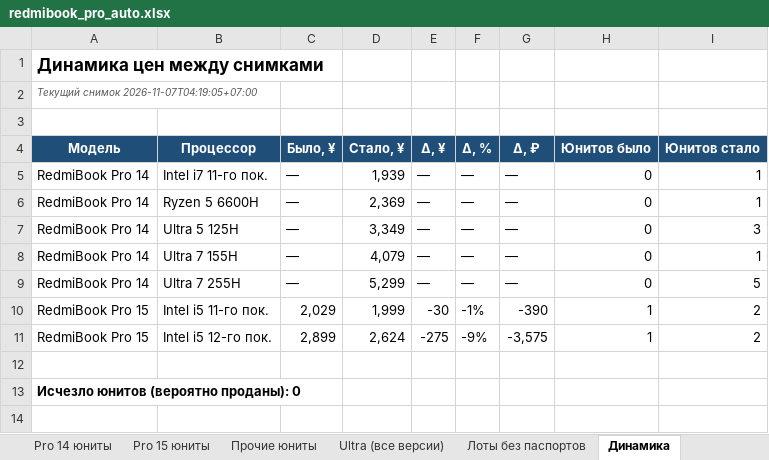
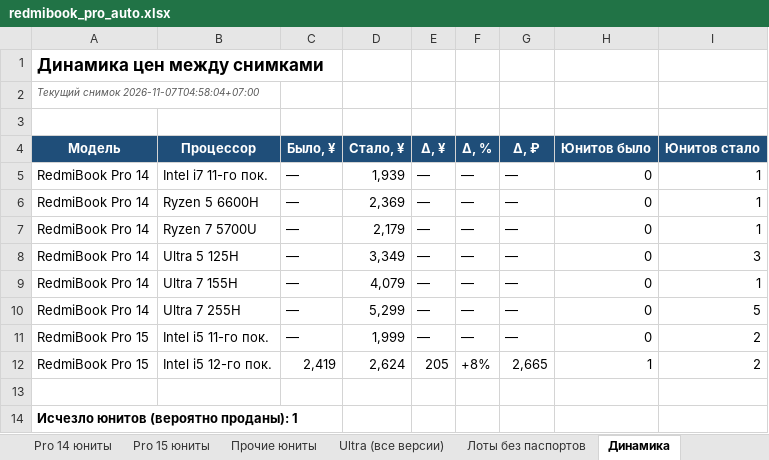
Before and after one commit to usmniko-spec/jd-laptops, an Excel workbook: redmibook_pro_auto.xlsx, sheet Динамика, drawn as a sheet; values as stored, in another font and other column widths than the file's, no borders; addresses are those after the commit; the diff names each change by its address in the sheet, - before the commit and + after, or states it on an @@ line.

```diff
--- a/redmibook_pro_auto.xlsx (sheet Динамика)
+++ b/redmibook_pro_auto.xlsx (sheet Динамика)
-A2 (Модель): Текущий снимок 2026-11-07T04:19:05+07:00
+A2 (Модель): Текущий снимок 2026-11-07T04:58:04+07:00
+row 7: RedmiBook Pro 14 | Ryzen 7 5700U | — | 2,179 | — | — | — | 0 | 1
-C11 (Было, ¥): 2,029
+C11 (Было, ¥): —
-E11 (Δ, ¥): -30
+E11 (Δ, ¥): —
-F11 (Δ, %): -1%
+F11 (Δ, %): —
-G11 (Δ, ₽): -390
+G11 (Δ, ₽): —
-H11 (Юнитов было): 1
+H11 (Юнитов было): 0
-C12 (Было, ¥): 2,899
+C12 (Было, ¥): 2,419
-E12 (Δ, ¥): -275
+E12 (Δ, ¥): 205
-F12 (Δ, %): -9%
+F12 (Δ, %): +8%
-G12 (Δ, ₽): -3,575
+G12 (Δ, ₽): 2,665
-A14 (Модель): Исчезло юнитов (вероятно проданы): 0
+A14 (Модель): Исчезло юнитов (вероятно проданы): 1
```
Also changed, not shown: sheet Движение все Pro, sheet Pro 14 юниты, sheet Ценовая лестница, sheet Сводка, sheet Статус сбора, sheet Лоты без паспортов, 3 more sheets, charts or pictures, 4 other files.
